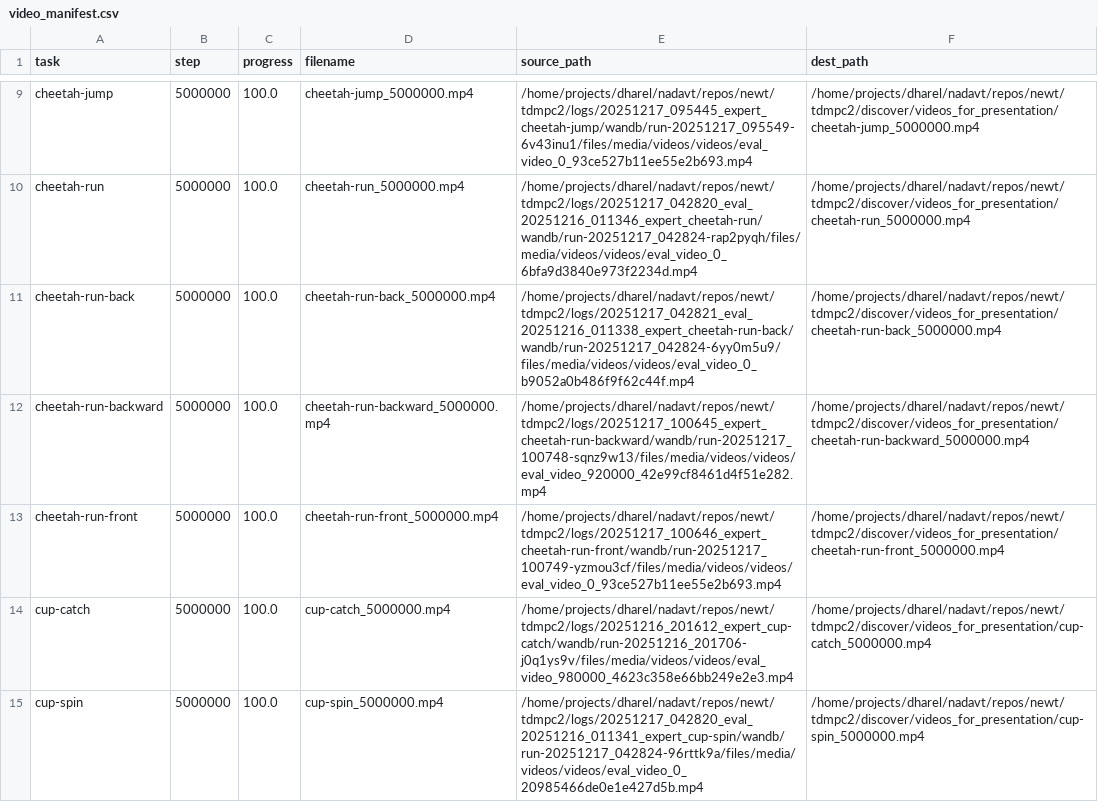
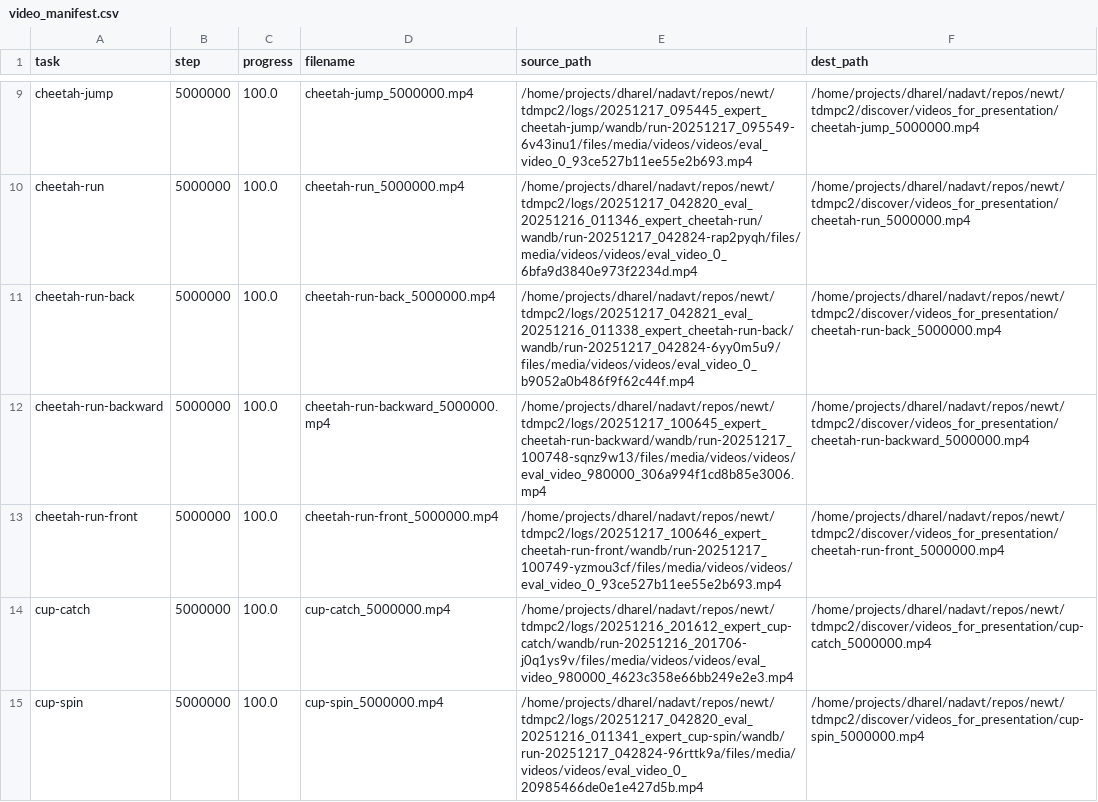
Before and after one commit to keyboardAnt/newt, a CSV file: tdmpc2/discover/videos_for_presentation/video_manifest.csv, drawn as a sheet; only a part is shown, gaps mark what is left out; the diff covers the shown part only.

Commit message:
Update browse_runs notebook and video presentation files for evaluation consistency
- Incremented local runs found and updated execution counts in the browse_runs notebook.
- Revised video paths in multiple presentation files to reflect the latest evaluation runs.
- Added new video files for tasks, including mw-push-wall and mw-soccer, to the presentation directory.
- Updated the video manifest to ensure accurate tracking of available videos and their corresponding paths.
- Adjusted runs_cache metadata to capture the most recent timestamp for better tracking of run data.
- Modified the evaluation script timestamp to reflect the latest generation time.

```diff
--- a/tdmpc2/discover/videos_for_presentation/video_manifest.csv
+++ b/tdmpc2/discover/videos_for_presentation/video_manifest.csv
@@ -11,3 +11,3 @@ cheetah-run,5000000,100.0,cheetah-run_5000000.mp4,/home/projects/dharel/nadavt/r
 cheetah-run-back,5000000,100.0,cheetah-run-back_5000000.mp4,/home/projects/dharel/nadavt/repos/newt/tdmpc2/logs/20251217_042821_eval_20251216_011338_expert_cheetah-run-back/wandb/run-20251217_042824-6yy0m5u9/files/media/videos/videos/eval_video_0_b9052a0b486f9f62c44f.mp4,/home/projects/dharel/nadavt/repos/newt/tdmpc2/discover/videos_for_presentation/cheetah-run-back_5000000.mp4
-cheetah-run-backward,5000000,100.0,cheetah-run-backward_5000000.mp4,/home/projects/dharel/nadavt/repos/newt/tdmpc2/logs/20251217_100645_expert_cheetah-run-backward/wandb/run-20251217_100748-sqnz9w13/files/media/videos/videos/eval_video_920000_42e99cf8461d4f51e282.mp4,/home/projects/dharel/nadavt/repos/newt/tdmpc2/discover/videos_for_presentation/cheetah-run-backward_5000000.mp4
+cheetah-run-backward,5000000,100.0,cheetah-run-backward_5000000.mp4,/home/projects/dharel/nadavt/repos/newt/tdmpc2/logs/20251217_100645_expert_cheetah-run-backward/wandb/run-20251217_100748-sqnz9w13/files/media/videos/videos/eval_video_980000_306a994f1cd8b85e3006.mp4,/home/projects/dharel/nadavt/repos/newt/tdmpc2/discover/videos_for_presentation/cheetah-run-backward_5000000.mp4
 cheetah-run-front,5000000,100.0,cheetah-run-front_5000000.mp4,/home/projects/dharel/nadavt/repos/newt/tdmpc2/logs/20251217_100646_expert_cheetah-run-front/wandb/run-20251217_100749-yzmou3cf/files/media/videos/videos/eval_video_0_93ce527b11ee55e2b693.mp4,/home/projects/dharel/nadavt/repos/newt/tdmpc2/discover/videos_for_presentation/cheetah-run-front_5000000.mp4
```
Also changed, not shown: 20 edited cells elsewhere in this file, 19 other files.
